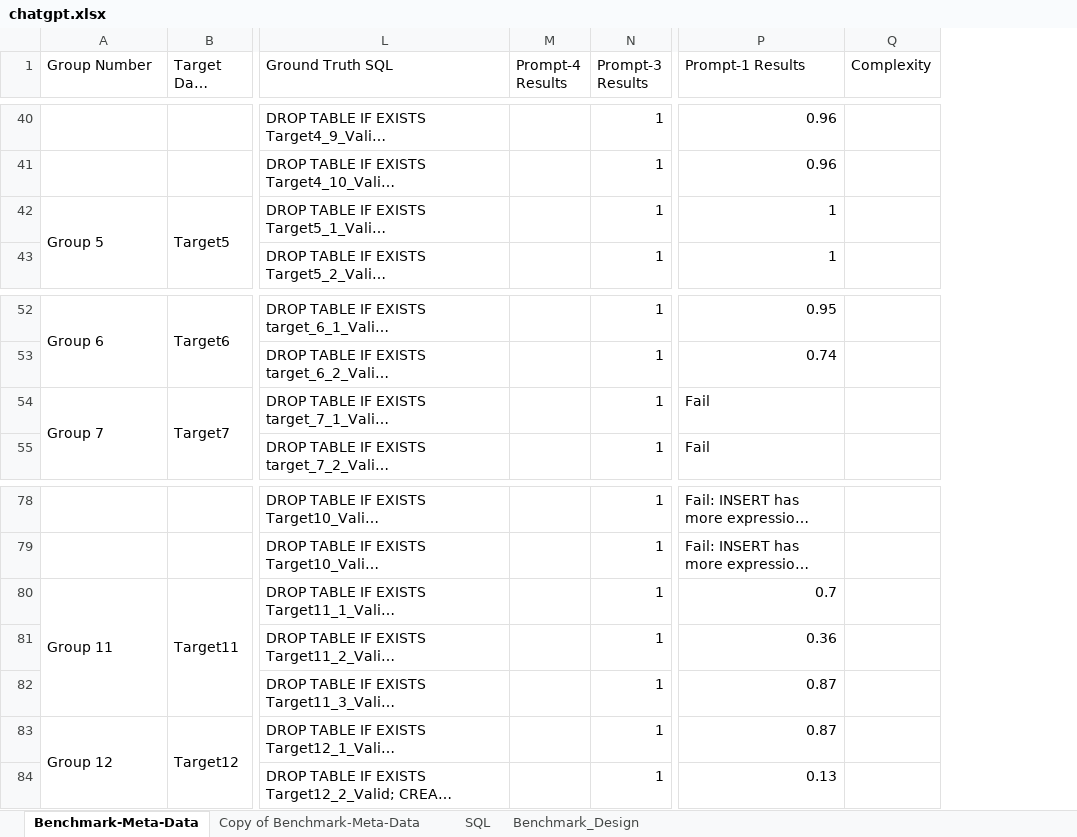
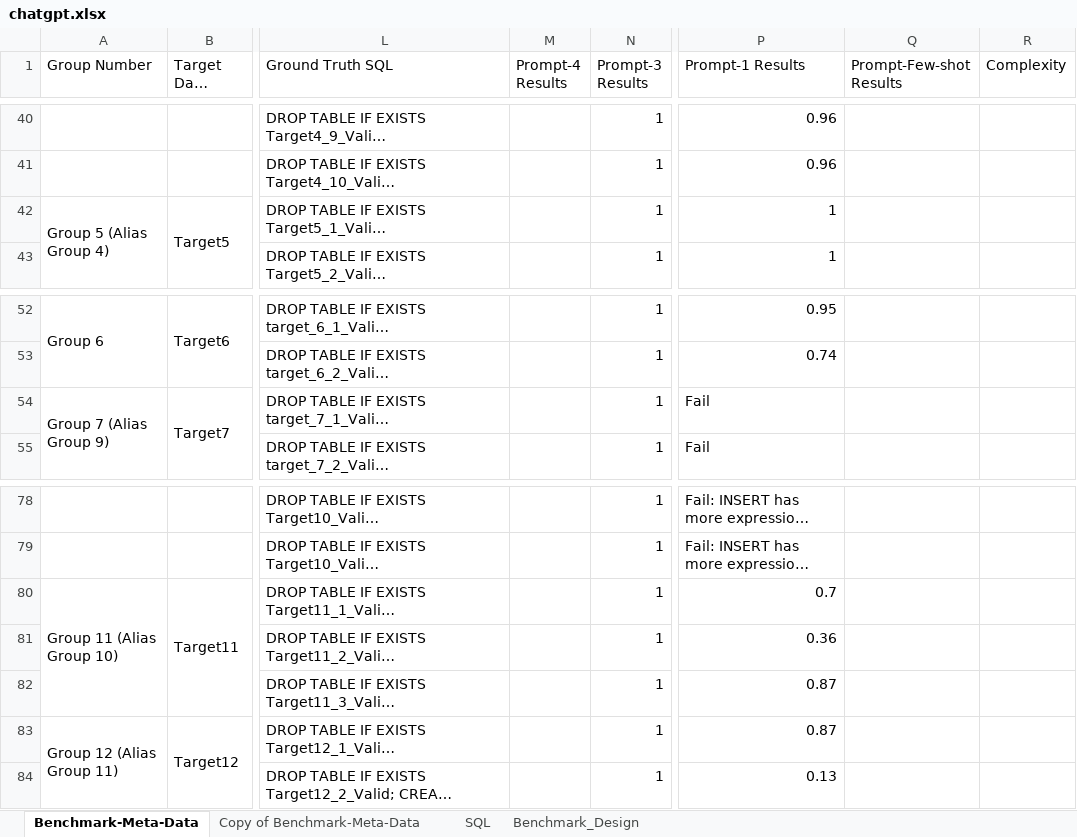
Before and after one commit to asu-cactus/ChatGPTwithSQLscript, an Excel workbook: chatgpt.xlsx, sheet Benchmark-Meta-Data, drawn as a sheet; only a part is shown, gaps mark what is left out; long unchanged cells end in …; values as stored, in another font and other column widths than the file's, no cell formats; charts and pictures not drawn; ↵ is a line break in a cell; the diff covers the shown part only; the diff names each change by its address in the sheet, - before the commit and + after, or states it on an @@ line.

```diff
--- a/chatgpt.xlsx (sheet Benchmark-Meta-Data)
+++ b/chatgpt.xlsx (sheet Benchmark-Meta-Data)
+column Q (Prompt-Few-shot Results), empty
-M1: Prompt-4 ↵ Results
+M1: Prompt-4 Results
-A42 (Group Number): Group 5
+A42 (Group Number): Group 5 (Alias Group 4)
-A54 (Group Number): Group 7
+A54 (Group Number): Group 7 (Alias Group 9)
-A80 (Group Number): Group 11
+A80 (Group Number): Group 11 (Alias Group 10)
-A83 (Group Number): Group 12
+A83 (Group Number): Group 12 (Alias Group 11)
```
Also changed, not shown: 7 added rows and 49 edited cells elsewhere in this sheet, cell formats, 1 other file.
